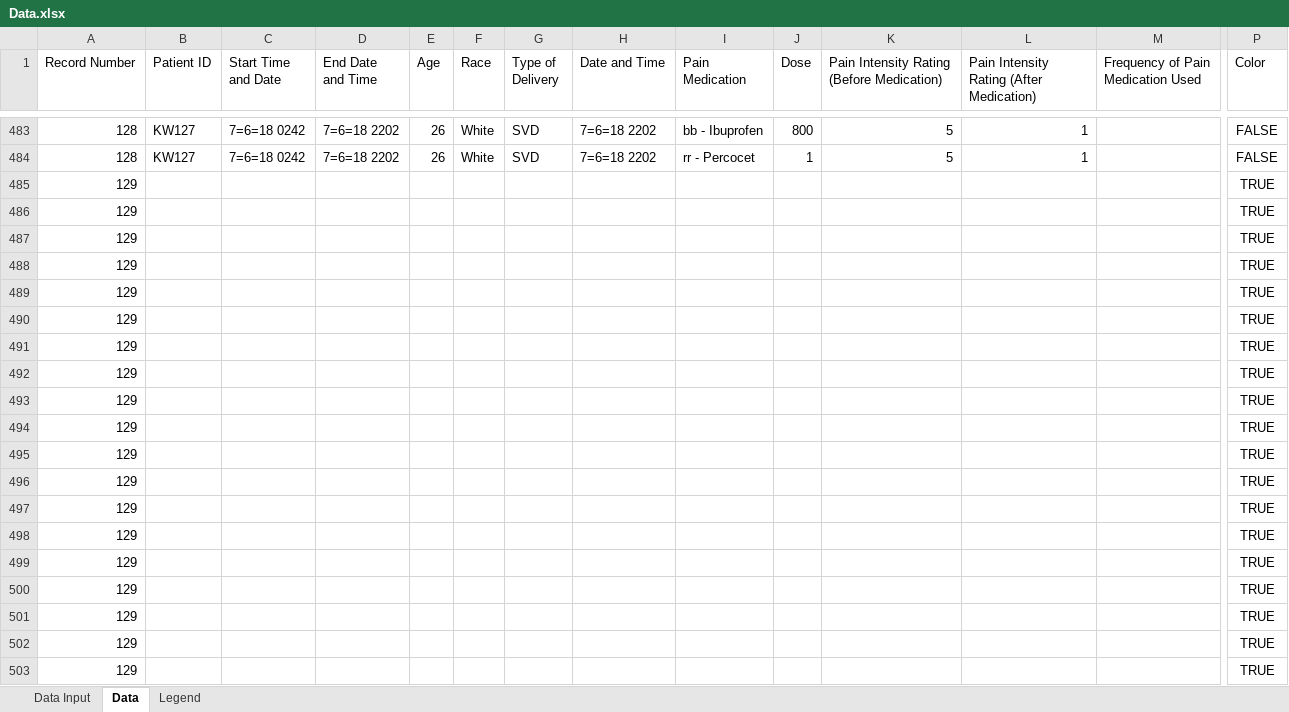
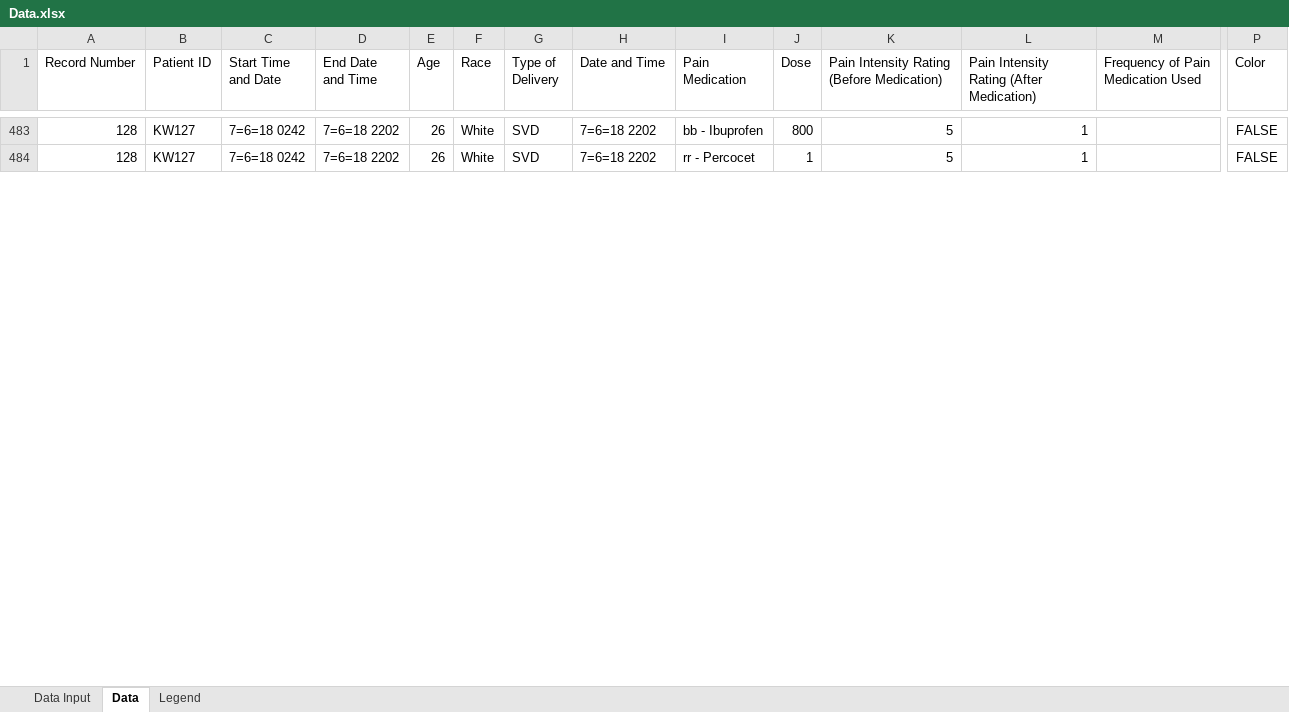
Before and after one commit to ChemGuy88/GailSimpson, an Excel workbook: Data.xlsx, sheet Data, drawn as a sheet; only a part is shown, gaps mark what is left out; values as stored, in another font and other column widths than the file's, no borders; conditional formats not drawn; removed rows and columns are numbered as before the commit, all else as after; rows hold the shown columns only; the diff covers the shown part only; the diff names each change by its address in the sheet, - before the commit and + after, or states it on an @@ line.

```diff
--- a/Data.xlsx (sheet Data)
+++ b/Data.xlsx (sheet Data)
-row 485: 129 |  |  |  |  |  |  |  |  |  |  |  |  | TRUE
-row 486: 129 |  |  |  |  |  |  |  |  |  |  |  |  | TRUE
-row 487: 129 |  |  |  |  |  |  |  |  |  |  |  |  | TRUE
-row 488: 129 |  |  |  |  |  |  |  |  |  |  |  |  | TRUE
-row 489: 129 |  |  |  |  |  |  |  |  |  |  |  |  | TRUE
-row 490: 129 |  |  |  |  |  |  |  |  |  |  |  |  | TRUE
-row 491: 129 |  |  |  |  |  |  |  |  |  |  |  |  | TRUE
-row 492: 129 |  |  |  |  |  |  |  |  |  |  |  |  | TRUE
-row 493: 129 |  |  |  |  |  |  |  |  |  |  |  |  | TRUE
-row 494: 129 |  |  |  |  |  |  |  |  |  |  |  |  | TRUE
-row 495: 129 |  |  |  |  |  |  |  |  |  |  |  |  | TRUE
-row 496: 129 |  |  |  |  |  |  |  |  |  |  |  |  | TRUE
-row 497: 129 |  |  |  |  |  |  |  |  |  |  |  |  | TRUE
-row 498: 129 |  |  |  |  |  |  |  |  |  |  |  |  | TRUE
-row 499: 129 |  |  |  |  |  |  |  |  |  |  |  |  | TRUE
-row 500: 129 |  |  |  |  |  |  |  |  |  |  |  |  | TRUE
-row 501: 129 |  |  |  |  |  |  |  |  |  |  |  |  | TRUE
-row 502: 129 |  |  |  |  |  |  |  |  |  |  |  |  | TRUE
-row 503: 129 |  |  |  |  |  |  |  |  |  |  |  |  | TRUE
```
Also changed, not shown: 46 added rows and 27 removed rows elsewhere in this sheet, sheet Data Input.
